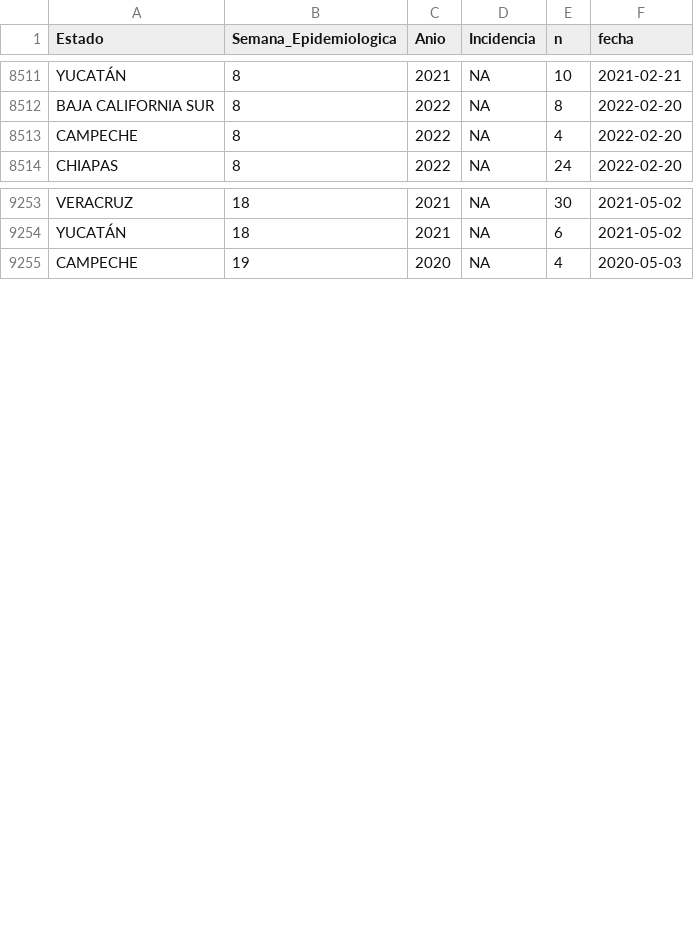
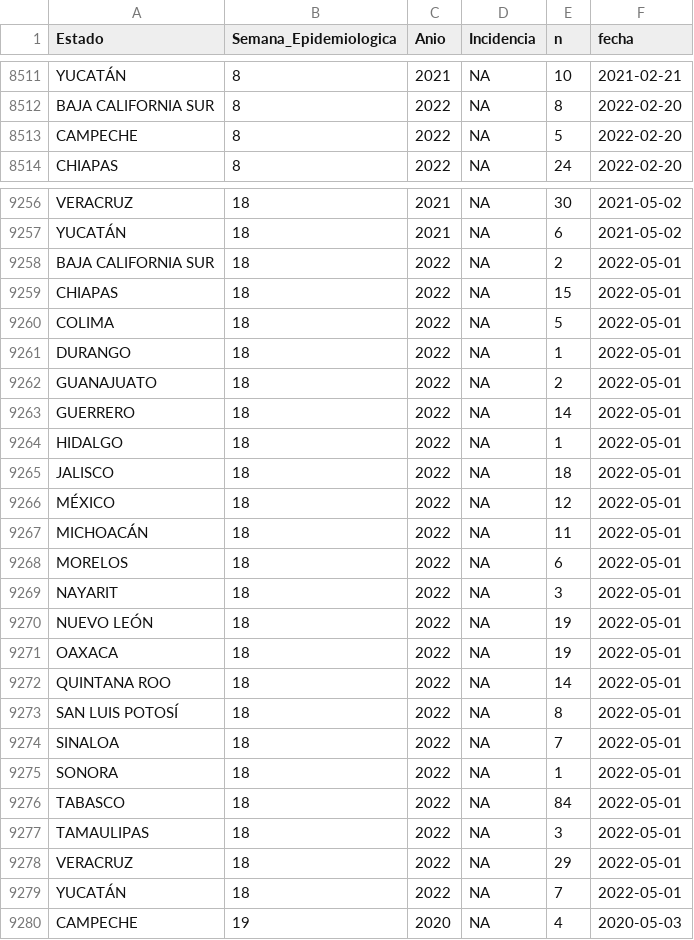
Before and after one commit to RodrigoZepeda/DengueMX, a CSV file: datos-limpios/dengue_2016_2022_mx.csv, drawn as a sheet; only a part is shown, gaps mark what is left out; the diff covers the shown part only.

```diff
--- a/datos-limpios/dengue_2016_2022_mx.csv
+++ b/datos-limpios/dengue_2016_2022_mx.csv
@@ -8512,3 +8512,3 @@
 "BAJA CALIFORNIA SUR",8,2022,NA,8,"2022-02-20"
-"CAMPECHE",8,2022,NA,4,"2022-02-20"
+"CAMPECHE",8,2022,NA,5,"2022-02-20"
 "CHIAPAS",8,2022,NA,24,"2022-02-20"
@@ -9254,2 +9257,24 @@
 "YUCATÁN",18,2021,NA,6,"2021-05-02"
+"BAJA CALIFORNIA SUR",18,2022,NA,2,"2022-05-01"
+"CHIAPAS",18,2022,NA,15,"2022-05-01"
+"COLIMA",18,2022,NA,5,"2022-05-01"
+"DURANGO",18,2022,NA,1,"2022-05-01"
+"GUANAJUATO",18,2022,NA,2,"2022-05-01"
+"GUERRERO",18,2022,NA,14,"2022-05-01"
+"HIDALGO",18,2022,NA,1,"2022-05-01"
+"JALISCO",18,2022,NA,18,"2022-05-01"
+"MÉXICO",18,2022,NA,12,"2022-05-01"
+"MICHOACÁN",18,2022,NA,11,"2022-05-01"
+"MORELOS",18,2022,NA,6,"2022-05-01"
+"NAYARIT",18,2022,NA,3,"2022-05-01"
+"NUEVO LEÓN",18,2022,NA,19,"2022-05-01"
+"OAXACA",18,2022,NA,19,"2022-05-01"
+"QUINTANA ROO",18,2022,NA,14,"2022-05-01"
+"SAN LUIS POTOSÍ",18,2022,NA,8,"2022-05-01"
+"SINALOA",18,2022,NA,7,"2022-05-01"
+"SONORA",18,2022,NA,1,"2022-05-01"
+"TABASCO",18,2022,NA,84,"2022-05-01"
+"TAMAULIPAS",18,2022,NA,3,"2022-05-01"
+"VERACRUZ",18,2022,NA,29,"2022-05-01"
+"YUCATÁN",18,2022,NA,7,"2022-05-01"
 "CAMPECHE",19,2020,NA,4,"2020-05-03"
```
Also changed, not shown: 3 added rows and 36 edited cells elsewhere in this file, 10 other files.
